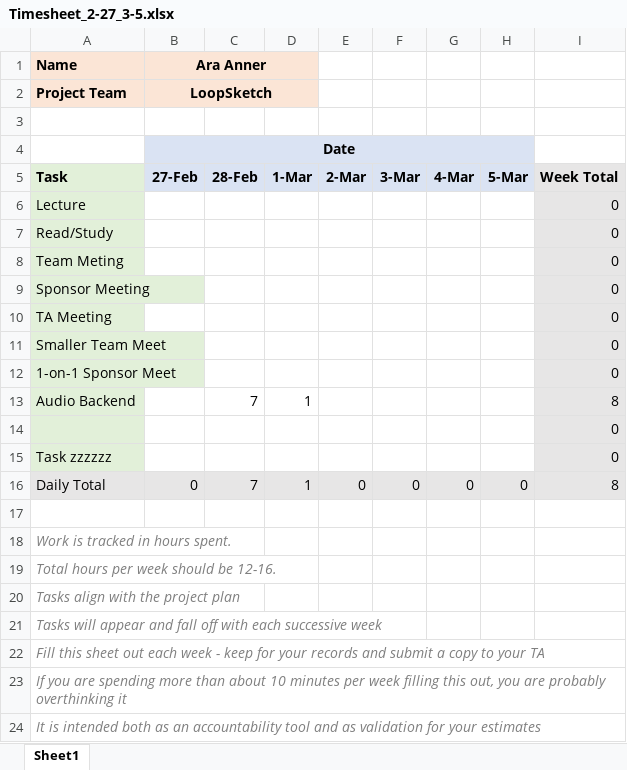
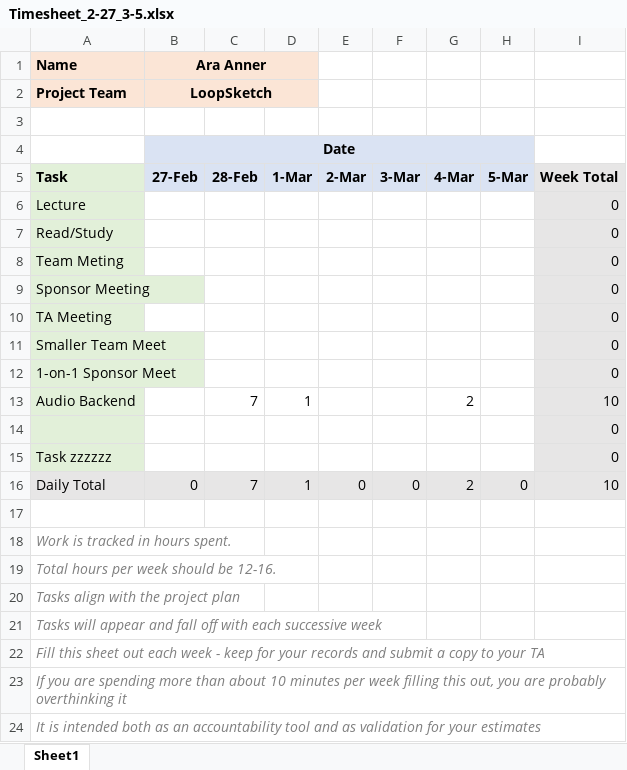
Before and after one commit to line4246/SeniorDesignProject, an Excel workbook: Admin/Ara Folder/Spring Semester/Timesheet_2-27_3-5.xlsx, sheet Sheet1, drawn as a sheet; values as stored, in another font and other column widths than the file's, no borders; the diff names each change by its address in the sheet, - before the commit and + after, or states it on an @@ line.

Commit message:
updated timesheets for 3/9

```diff
--- a/Admin/Ara Folder/Spring Semester/Timesheet_2-27_3-5.xlsx (sheet Sheet1)
+++ b/Admin/Ara Folder/Spring Semester/Timesheet_2-27_3-5.xlsx (sheet Sheet1)
-G13: (empty)
+G13: 2
-I13: 8
+I13: 10
-G16: 0
+G16: 2
-I16: 8
+I16: 10
```
Also changed, not shown: 1 other file.
